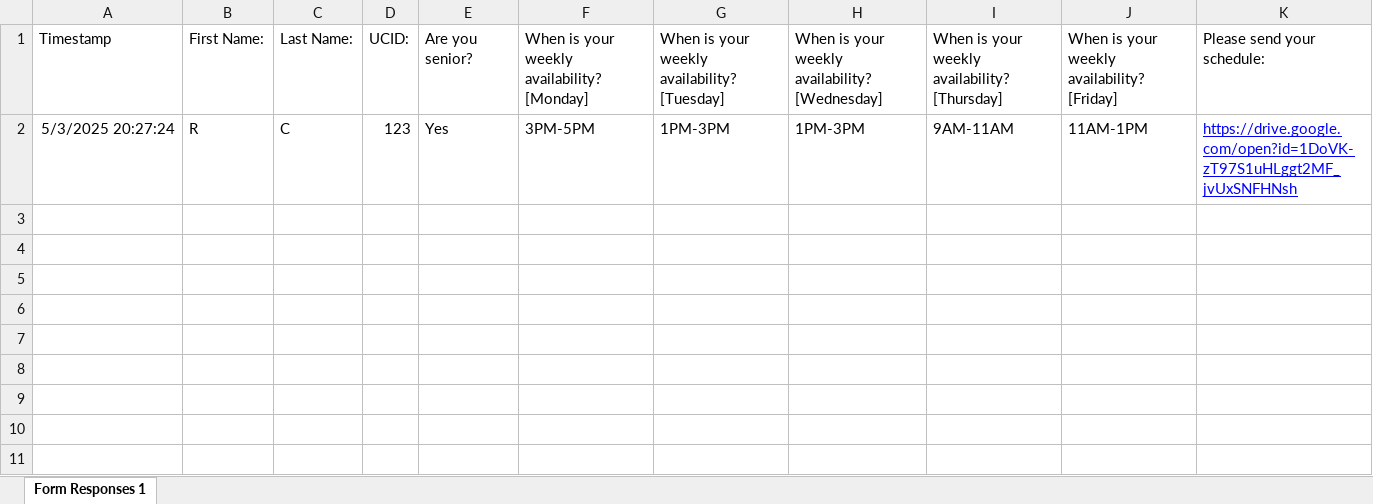
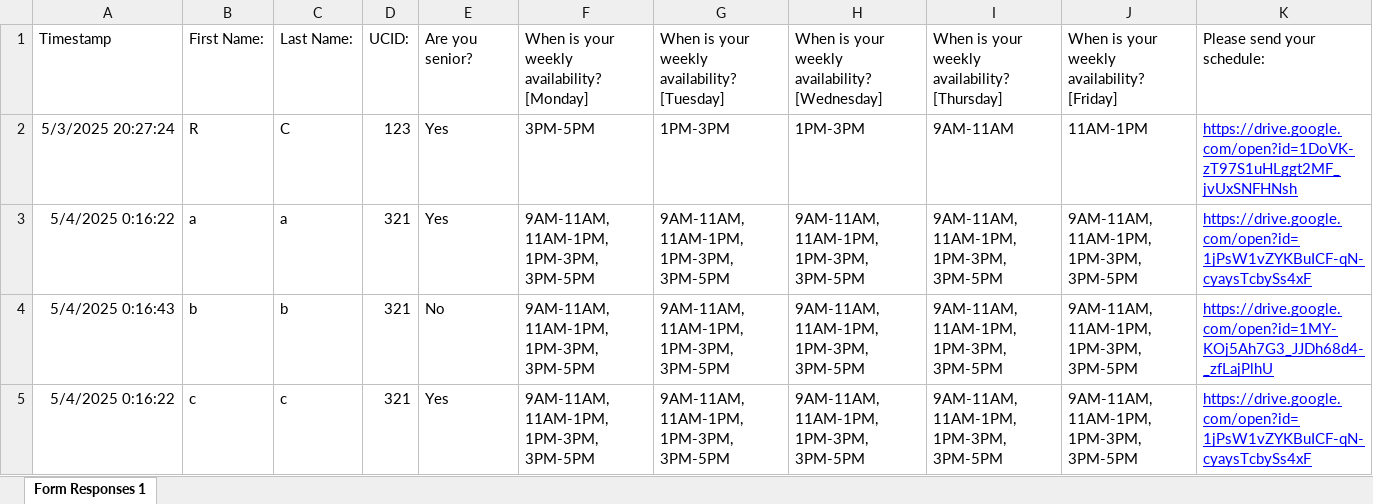
Before and after one commit to rrogerc/smr_scheduler, an Excel workbook: Untitled form (Responses).xlsx, sheet Form Responses 1, drawn as a sheet; values as stored, in another font and other column widths than the file's, no borders; charts and pictures and table styles not drawn; the diff names each change by its address in the sheet, - before the commit and + after, or states it on an @@ line.

Commit message:
finish spreadsheet creation

```diff
--- a/Untitled form (Responses).xlsx (sheet Form Responses 1)
+++ b/Untitled form (Responses).xlsx (sheet Form Responses 1)
+row 3: 5/4/2025 0:16:22 | a | a | 321 | Yes | 9AM-11AM, 11AM-1PM, 1PM-3PM, 3PM-5PM | 9AM-11AM, 11AM-1PM, 1PM-3PM, 3PM-5PM | 9AM-11AM, 11AM-1PM, 1PM-3PM, 3PM-5PM | 9AM-11AM, 11AM-1PM, 1PM-3PM, 3PM-5PM | 9AM-11AM, 11AM-1PM, 1PM-3PM, 3PM-5PM | https://drive.google.com/open?id=1jPsW1vZYKBuICF-qN-cyaysTcbySs4xF
+row 4: 5/4/2025 0:16:43 | b | b | 321 | No | 9AM-11AM, 11AM-1PM, 1PM-3PM, 3PM-5PM | 9AM-11AM, 11AM-1PM, 1PM-3PM, 3PM-5PM | 9AM-11AM, 11AM-1PM, 1PM-3PM, 3PM-5PM | 9AM-11AM, 11AM-1PM, 1PM-3PM, 3PM-5PM | 9AM-11AM, 11AM-1PM, 1PM-3PM, 3PM-5PM | https://drive.google.com/open?id=1MY-KOj5Ah7G3_JJDh68d4-_zfLajPlhU
+row 5: 5/4/2025 0:16:22 | c | c | 321 | Yes | 9AM-11AM, 11AM-1PM, 1PM-3PM, 3PM-5PM | 9AM-11AM, 11AM-1PM, 1PM-3PM, 3PM-5PM | 9AM-11AM, 11AM-1PM, 1PM-3PM, 3PM-5PM | 9AM-11AM, 11AM-1PM, 1PM-3PM, 3PM-5PM | 9AM-11AM, 11AM-1PM, 1PM-3PM, 3PM-5PM | https://drive.google.com/open?id=1jPsW1vZYKBuICF-qN-cyaysTcbySs4xF
```
Also changed, not shown: charts or pictures, 1 other file.
